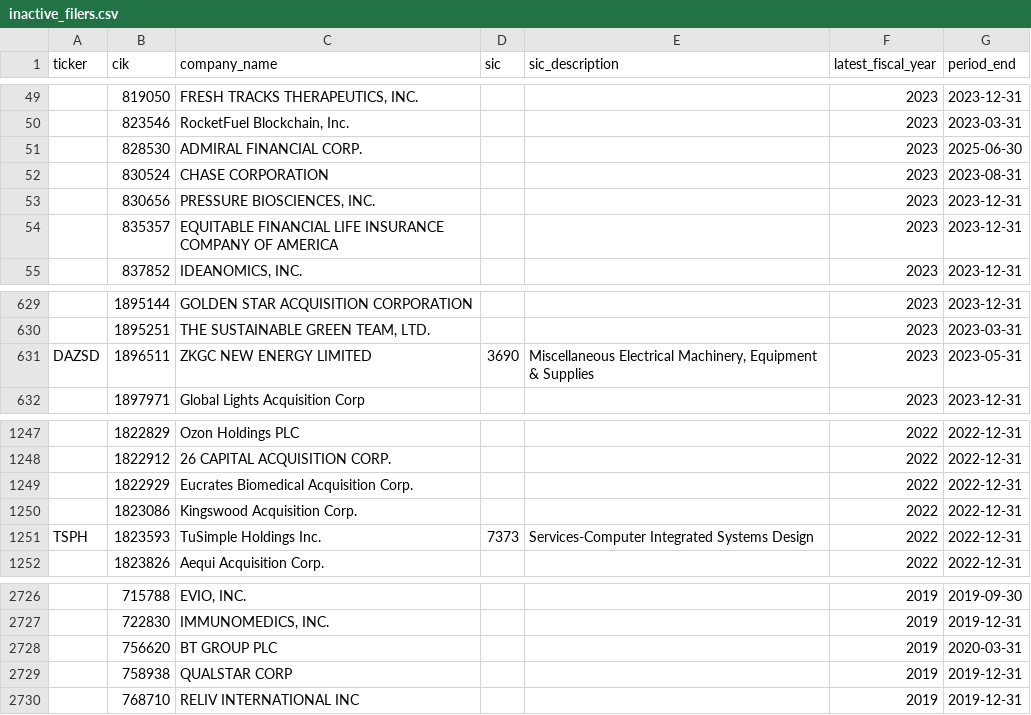
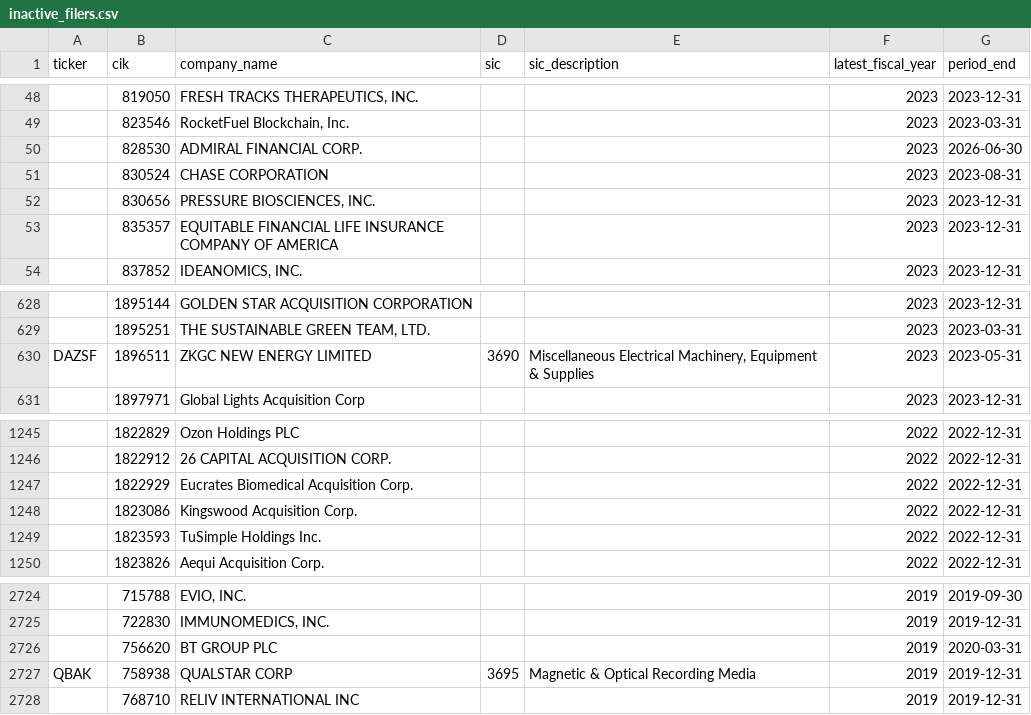
Before and after one commit to imrsrfer/edgar-store, a CSV file: store/inactive_filers.csv, drawn as a sheet; only a part is shown, gaps mark what is left out; addresses are those after the commit; the diff covers the shown part only; the diff names each change by its address in the sheet, - before the commit and + after, or states it on an @@ line.

```diff
--- a/store/inactive_filers.csv
+++ b/store/inactive_filers.csv
-G50 (period_end): 2025-06-30
+G50 (period_end): 2026-06-30
-A630 (ticker): DAZSD
+A630 (ticker): DAZSF
-A1249 (ticker): TSPH
+A1249 (ticker): (empty)
-D1249 (sic): 7373
+D1249 (sic): (empty)
-E1249 (sic_description): Services-Computer Integrated Systems Design
+E1249 (sic_description): (empty)
-A2727 (ticker): (empty)
+A2727 (ticker): QBAK
-D2727 (sic): (empty)
+D2727 (sic): 3695
-E2727 (sic_description): (empty)
+E2727 (sic_description): Magnetic & Optical Recording Media
```
Also changed, not shown: 2 removed rows and 9 edited cells elsewhere in this file, store/data_quality.csv, store/duplicate_filers.csv, 17 other files.
